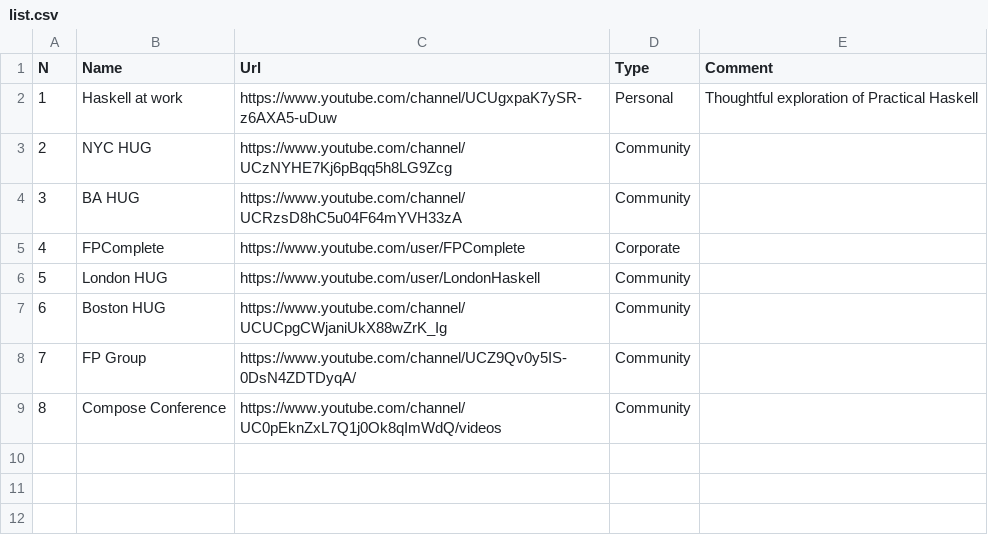
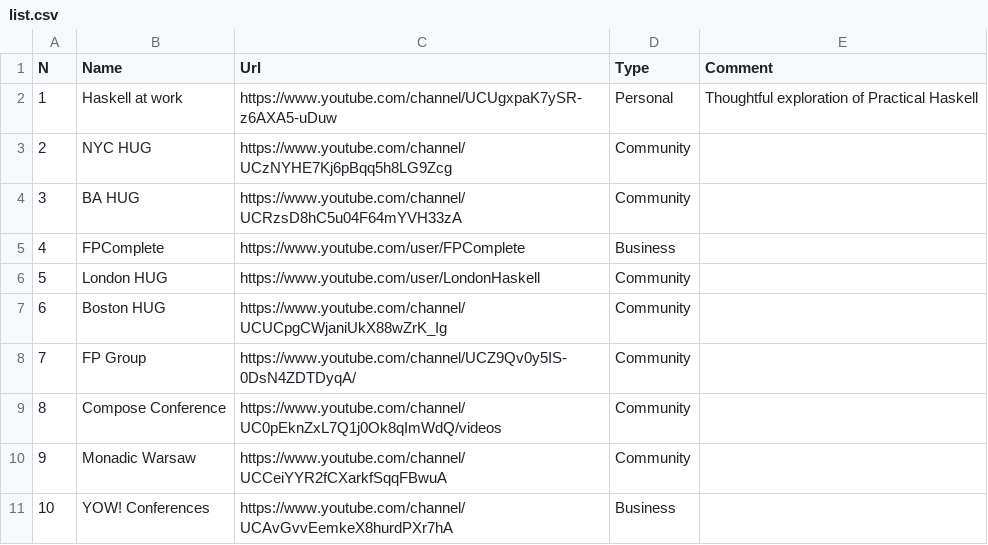
Before and after one commit to sigrlami/haskellcosm, a CSV file: media/video/list.csv, drawn as a sheet.

```diff
--- a/media/video/list.csv
+++ b/media/video/list.csv
@@ -4,3 +4,3 @@ N  ,Name             ,Url,Type, Comment
 3  , BA HUG, https://www.youtube.com/channel/UCRzsD8hC5u04F64mYVH33zA, Community,
-4  , FPComplete, https://www.youtube.com/user/FPComplete, Corporate,
+4  , FPComplete, https://www.youtube.com/user/FPComplete, Business,
 5  , London HUG, https://www.youtube.com/user/LondonHaskell, Community,
@@ -9 +9,3 @@ N  ,Name             ,Url,Type, Comment
 8  , Compose Conference, https://www.youtube.com/channel/UC0pEknZxL7Q1j0Ok8qImWdQ/videos, Community,
+9  , Monadic Warsaw, https://www.youtube.com/channel/UCCeiYYR2fCXarkfSqqFBwuA, Community,
+10 , YOW! Conferences, https://www.youtube.com/channel/UCAvGvvEemkeX8hurdPXr7hA, Business,
```
Also changed, not shown: companies/active.csv.
